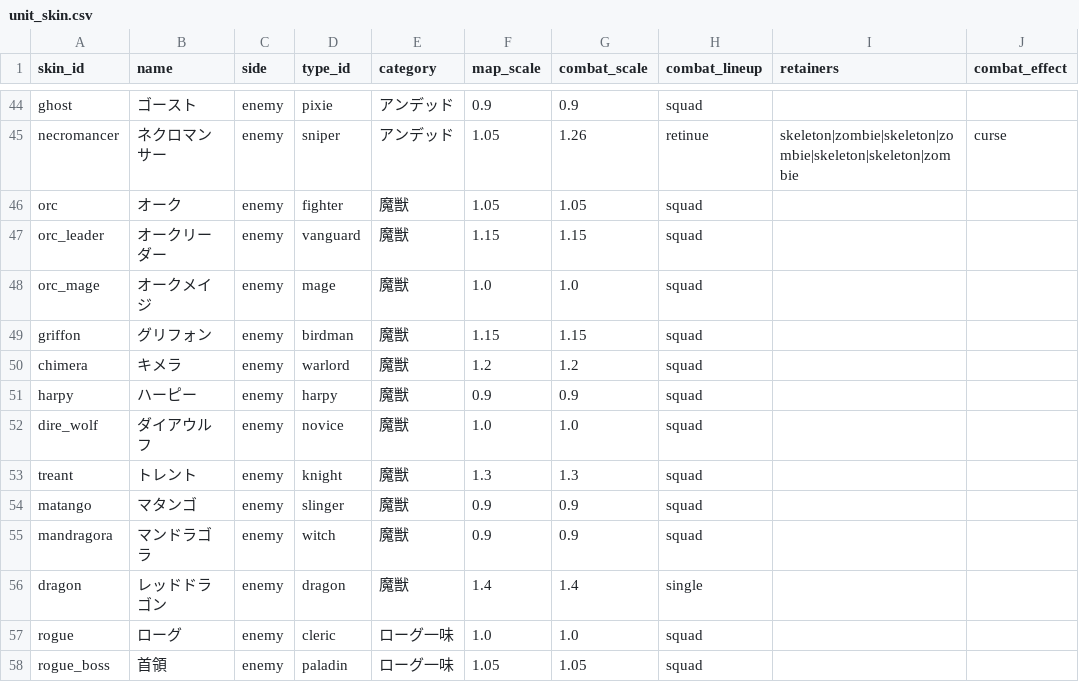
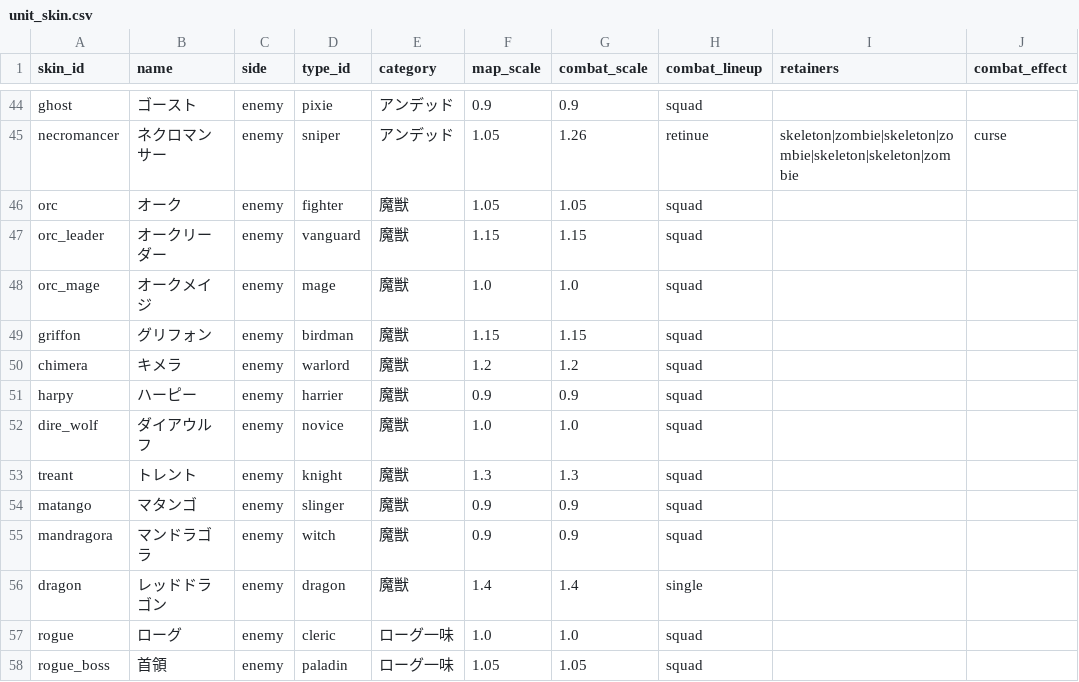
Before and after one commit to sway11466/senaris, a CSV file: data/units/unit_skin.csv, drawn as a sheet; only a part is shown, gaps mark what is left out.

```diff
--- a/data/units/unit_skin.csv
+++ b/data/units/unit_skin.csv
@@ -50,3 +50,3 @@ griffon,グリフォン,enemy,birdman,魔獣,1.15,1.15,squad,,
 chimera,キメラ,enemy,warlord,魔獣,1.2,1.2,squad,,
-harpy,ハーピー,enemy,harpy,魔獣,0.9,0.9,squad,,
+harpy,ハーピー,enemy,harrier,魔獣,0.9,0.9,squad,,
 dire_wolf,ダイアウルフ,enemy,novice,魔獣,1.0,1.0,squad,,
```
Also changed, not shown: data/units/unit_type.csv, 4 other files.
